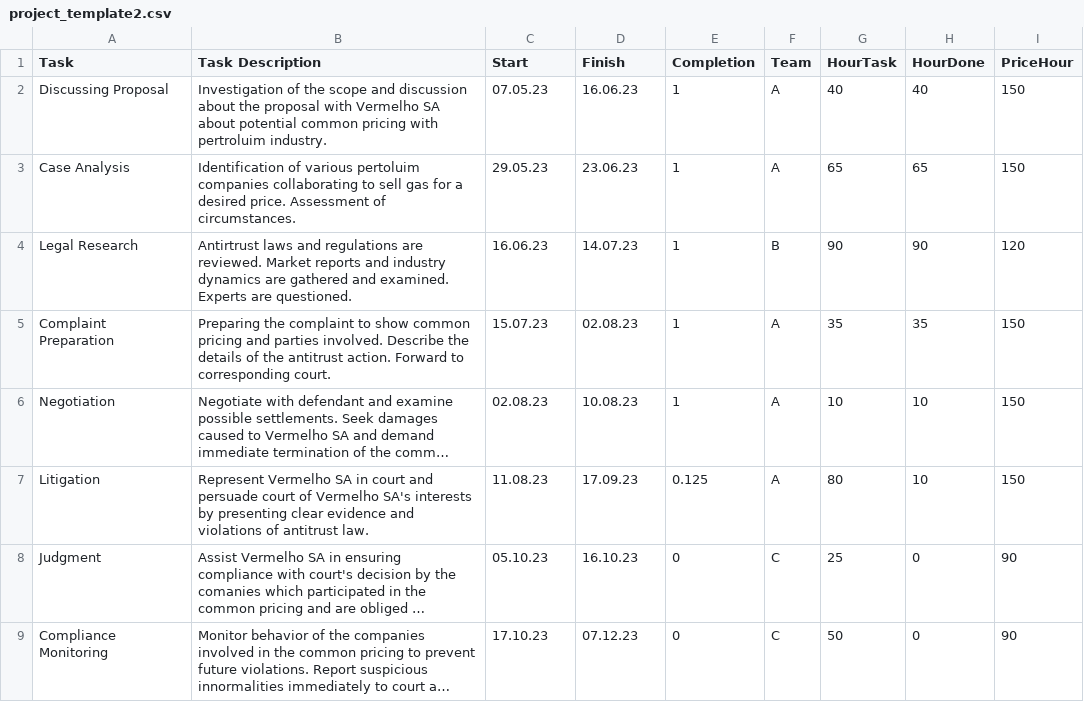
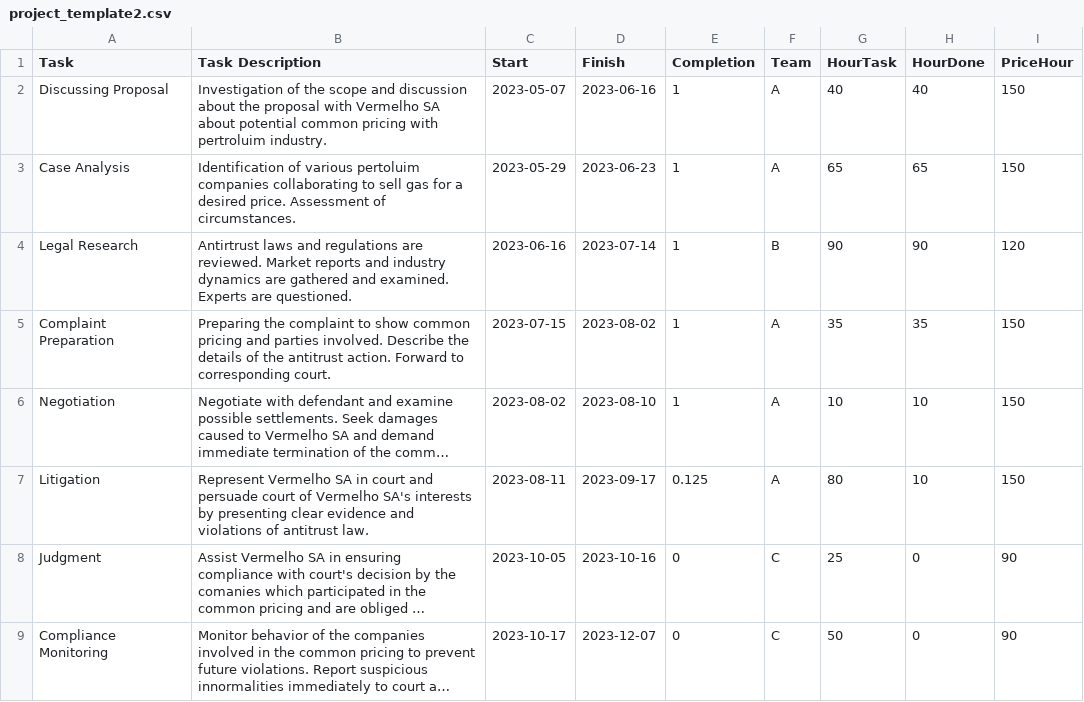
Before and after one commit to oseoNx/MFOUI, a CSV file: project_template2.csv, drawn as a sheet; long unchanged cells end in …; the diff names each change by its address in the sheet, - before the commit and + after, or states it on an @@ line.

Commit message:
Add files via upload

```diff
--- a/project_template2.csv
+++ b/project_template2.csv
-C2 (Start): 07.05.23
+C2 (Start): 2023-05-07
-D2 (Finish): 16.06.23
+D2 (Finish): 2023-06-16
-C3 (Start): 29.05.23
+C3 (Start): 2023-05-29
-D3 (Finish): 23.06.23
+D3 (Finish): 2023-06-23
-C4 (Start): 16.06.23
+C4 (Start): 2023-06-16
-D4 (Finish): 14.07.23
+D4 (Finish): 2023-07-14
-C5 (Start): 15.07.23
+C5 (Start): 2023-07-15
-D5 (Finish): 02.08.23
+D5 (Finish): 2023-08-02
-C6 (Start): 02.08.23
+C6 (Start): 2023-08-02
-D6 (Finish): 10.08.23
+D6 (Finish): 2023-08-10
-C7 (Start): 11.08.23
+C7 (Start): 2023-08-11
-D7 (Finish): 17.09.23
+D7 (Finish): 2023-09-17
-C8 (Start): 05.10.23
+C8 (Start): 2023-10-05
-D8 (Finish): 16.10.23
+D8 (Finish): 2023-10-16
-C9 (Start): 17.10.23
+C9 (Start): 2023-10-17
-D9 (Finish): 07.12.23
+D9 (Finish): 2023-12-07
```
